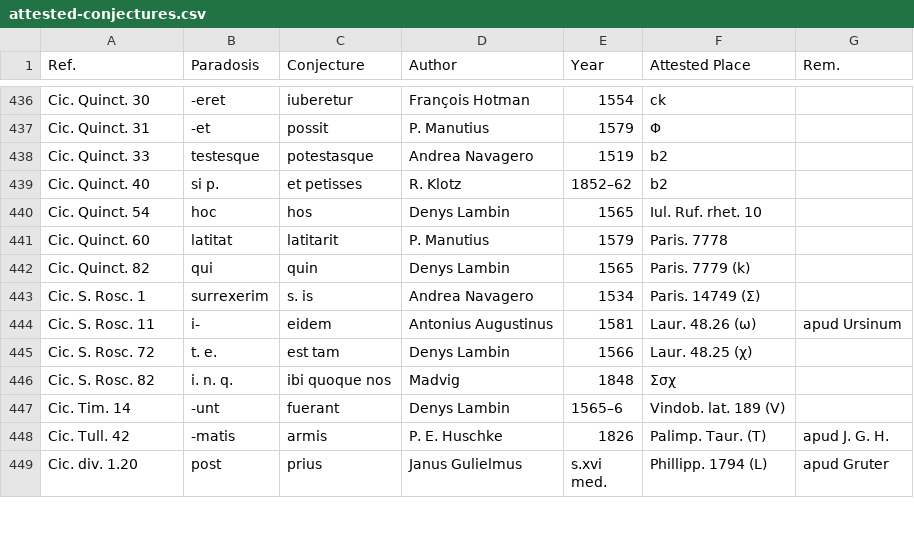
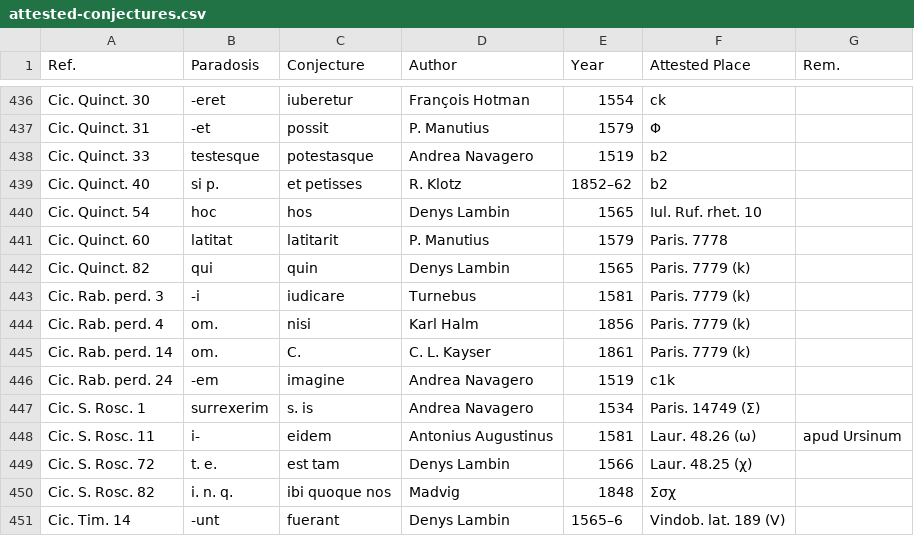
Before and after one commit to tkb-github/attested-conjectures, a CSV file: attested-conjectures.csv, drawn as a sheet; only a part is shown, gaps mark what is left out; the shorter side is filled out with more unchanged rows; the diff names each change by its address in the sheet, - before the commit and + after, or states it on an @@ line.

Commit message:
Update attested-conjectures.csv

```diff
--- a/attested-conjectures.csv
+++ b/attested-conjectures.csv
+row 443: Cic. Rab. perd. 3 | -i | iudicare | Turnebus | 1581 | Paris. 7779 (k)
+row 444: Cic. Rab. perd. 4 | om. | nisi | Karl Halm | 1856 | Paris. 7779 (k)
+row 445: Cic. Rab. perd. 14 | om. | C. | C. L. Kayser | 1861 | Paris. 7779 (k)
+row 446: Cic. Rab. perd. 24 | -em | imagine | Andrea Navagero | 1519 | c1k
```
